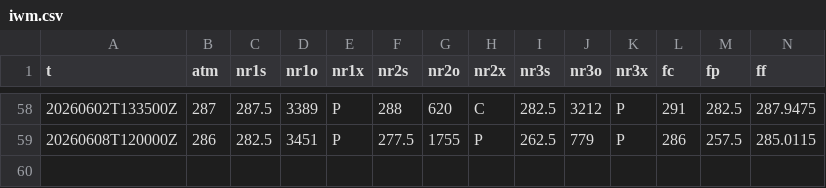
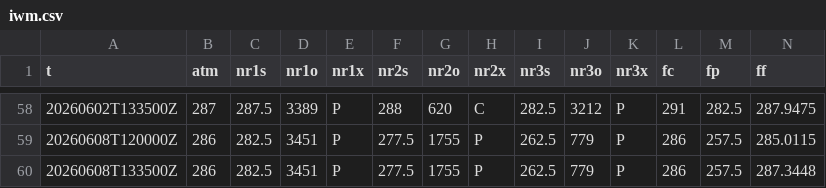
Before and after one commit to SPXOmega/quiet-heron-publisher, a CSV file: e/iwm.csv, drawn as a sheet; only a part is shown, gaps mark what is left out; rows hold the shown columns only; the diff names each change by its address in the sheet, - before the commit and + after, or states it on an @@ line.

```diff
--- a/e/iwm.csv
+++ b/e/iwm.csv
+row 60: 20260608T133500Z | 286 | 282.5 | 3451 | P | 277.5 | 1755 | P | 262.5 | 779 | P | 286 | 257.5 | 287.3448
```
Also changed, not shown: i/spx.csv, i/spx_0.csv, 22 other files.
